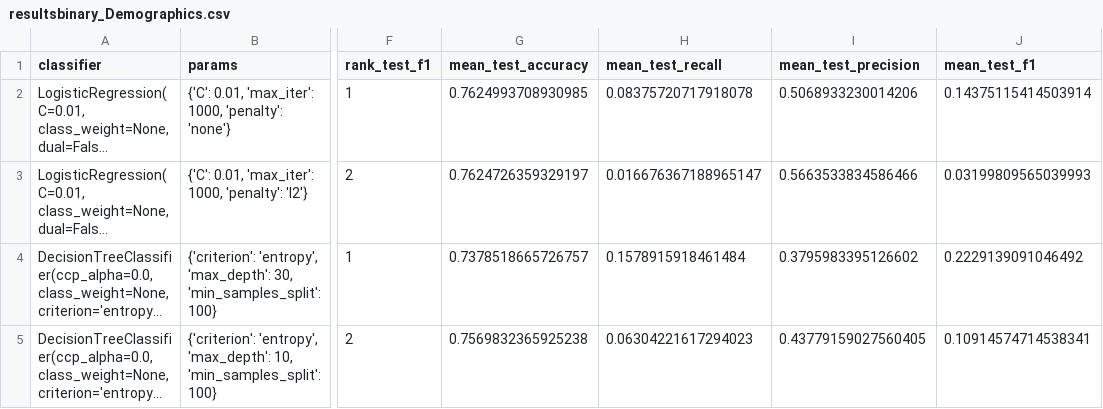
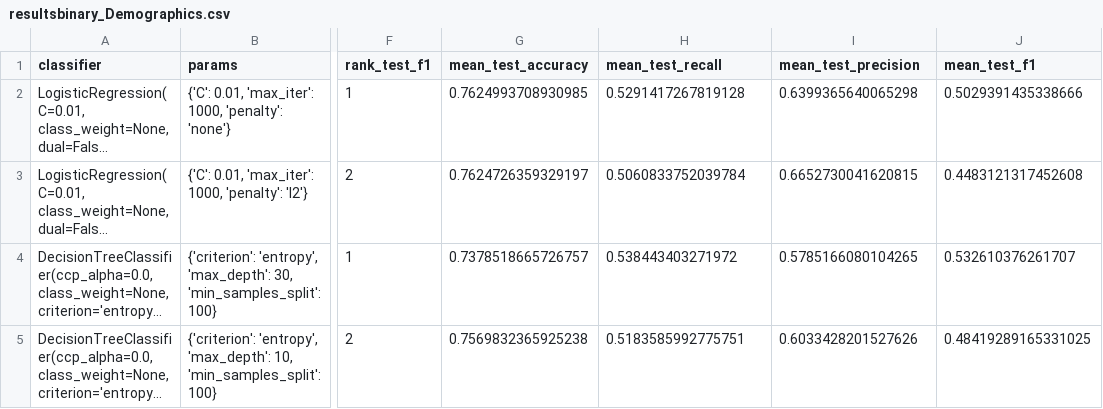
Before and after one commit to christi-liongson/covid_decarceration, a CSV file: results/2008/resultsbinary_Demographics.csv, drawn as a sheet; only a part is shown, gaps mark what is left out; long unchanged cells end in …; the diff names each change by its address in the sheet, - before the commit and + after, or states it on an @@ line.

```diff
--- a/results/2008/resultsbinary_Demographics.csv
+++ b/results/2008/resultsbinary_Demographics.csv
-H2 (mean_test_recall): 0.08375720717918078
+H2 (mean_test_recall): 0.5291417267819128
-I2 (mean_test_precision): 0.5068933230014206
+I2 (mean_test_precision): 0.6399365640065298
-J2 (mean_test_f1): 0.14375115414503914
+J2 (mean_test_f1): 0.5029391435338666
-H3 (mean_test_recall): 0.016676367188965147
+H3 (mean_test_recall): 0.5060833752039784
-I3 (mean_test_precision): 0.5663533834586466
+I3 (mean_test_precision): 0.6652730041620815
-J3 (mean_test_f1): 0.03199809565039993
+J3 (mean_test_f1): 0.4483121317452608
-H4 (mean_test_recall): 0.1578915918461484
+H4 (mean_test_recall): 0.538443403271972
-I4 (mean_test_precision): 0.3795983395126602
+I4 (mean_test_precision): 0.5785166080104265
-J4 (mean_test_f1): 0.2229139091046492
+J4 (mean_test_f1): 0.532610376261707
-H5 (mean_test_recall): 0.06304221617294023
+H5 (mean_test_recall): 0.5183585992775751
-I5 (mean_test_precision): 0.43779159027560405
+I5 (mean_test_precision): 0.6033428201527626
-J5 (mean_test_f1): 0.10914574714538341
+J5 (mean_test_f1): 0.48419289165331025
```
Also changed, not shown: results/2008/best_models_binary_Demographics.csv, results/2008/best_models_binary_No Demographics.csv, 6 other files.
